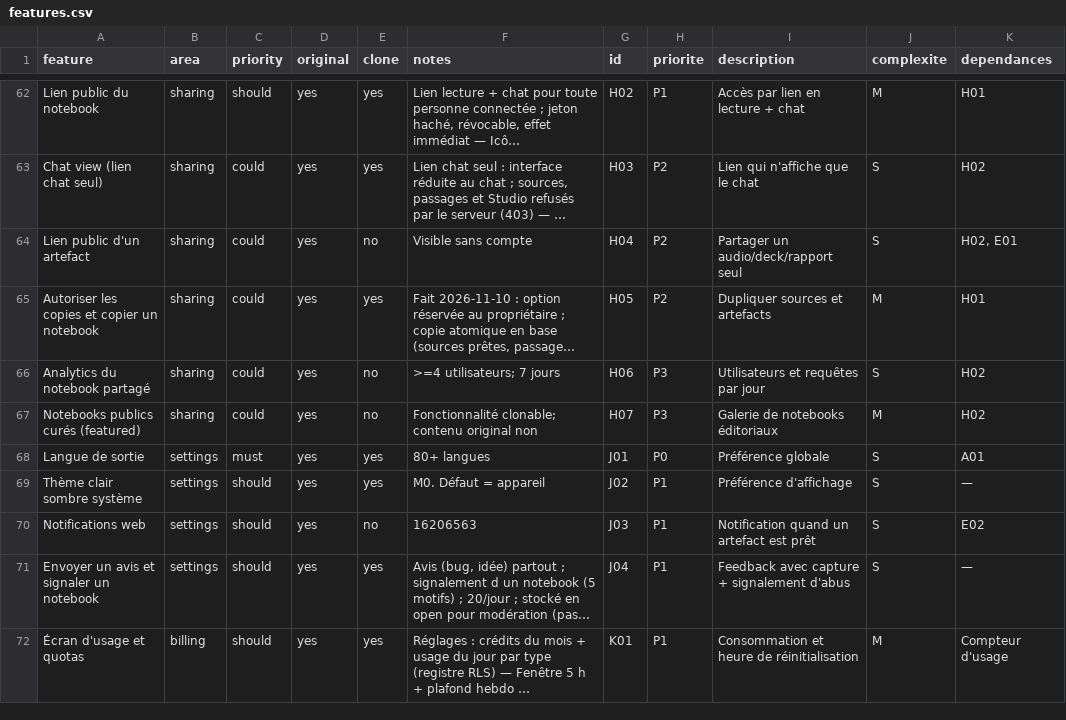
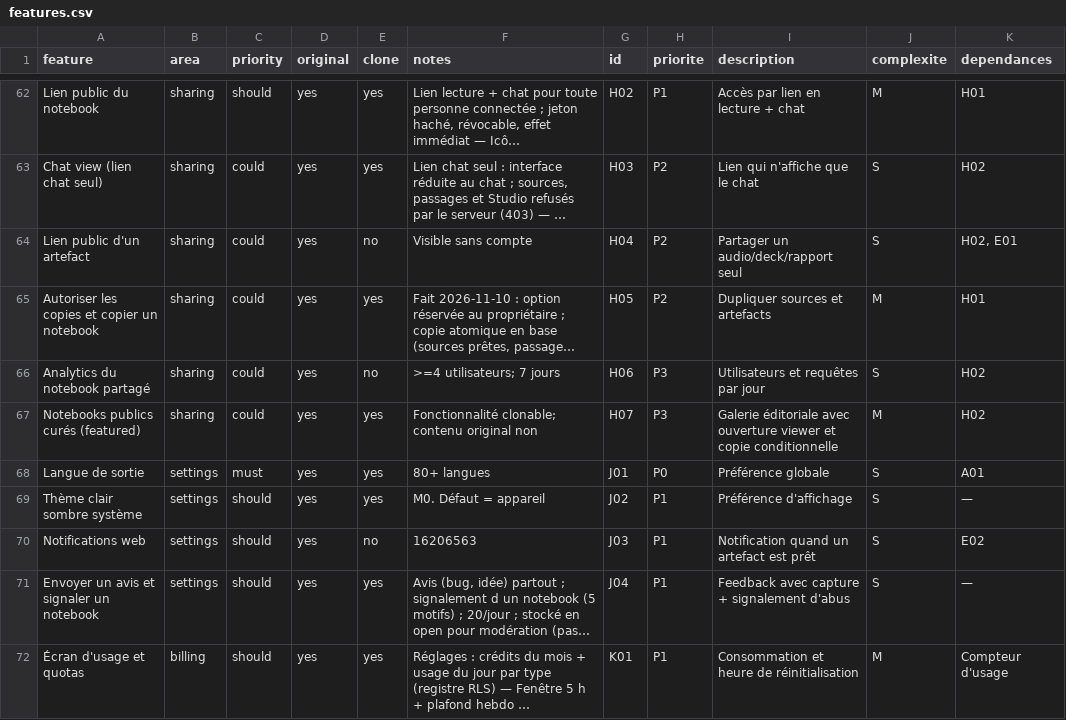
Before and after one commit to moonback/leanna-notebook, a CSV file: replica/features.csv, drawn as a sheet; only a part is shown, gaps mark what is left out; long unchanged cells end in …; the diff names each change by its address in the sheet, - before the commit and + after, or states it on an @@ line.

Commit message:
docs(features): mark curated discovery implemented

```diff
--- a/replica/features.csv
+++ b/replica/features.csv
-E67 (clone): no
+E67 (clone): yes
-I67 (description): Galerie de notebooks éditoriaux
+I67 (description): Galerie éditoriale avec ouverture viewer et copie conditionnelle
```
